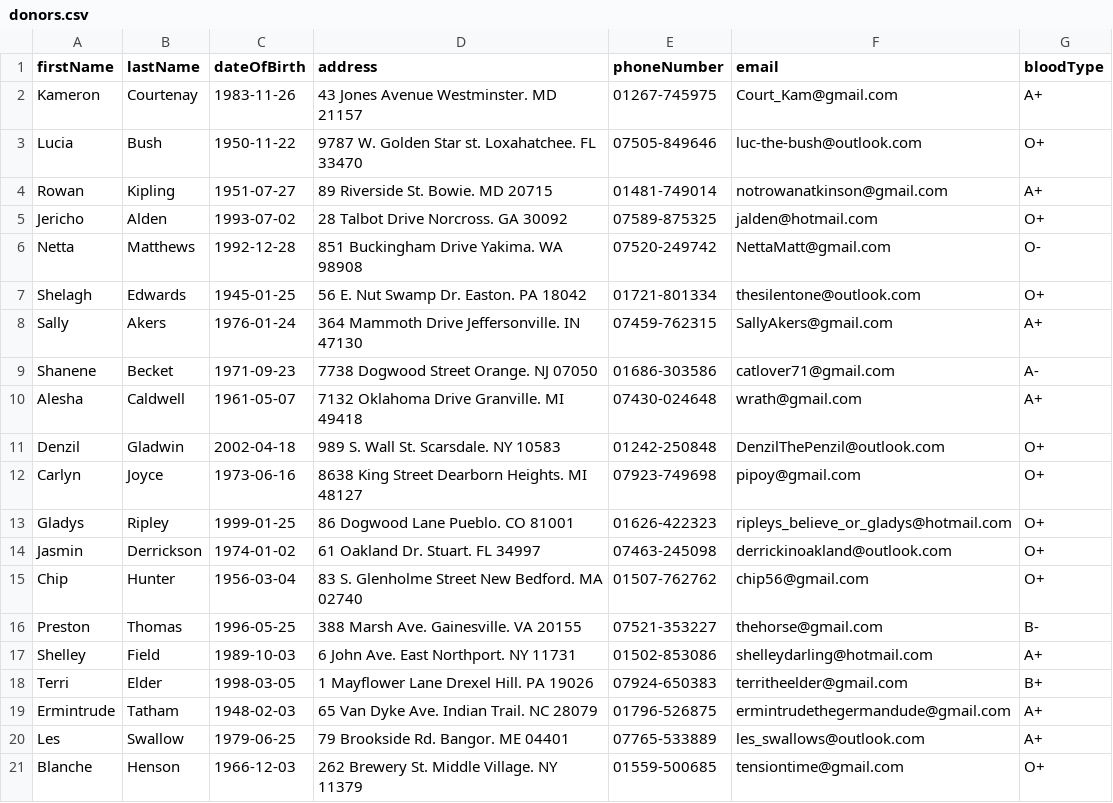
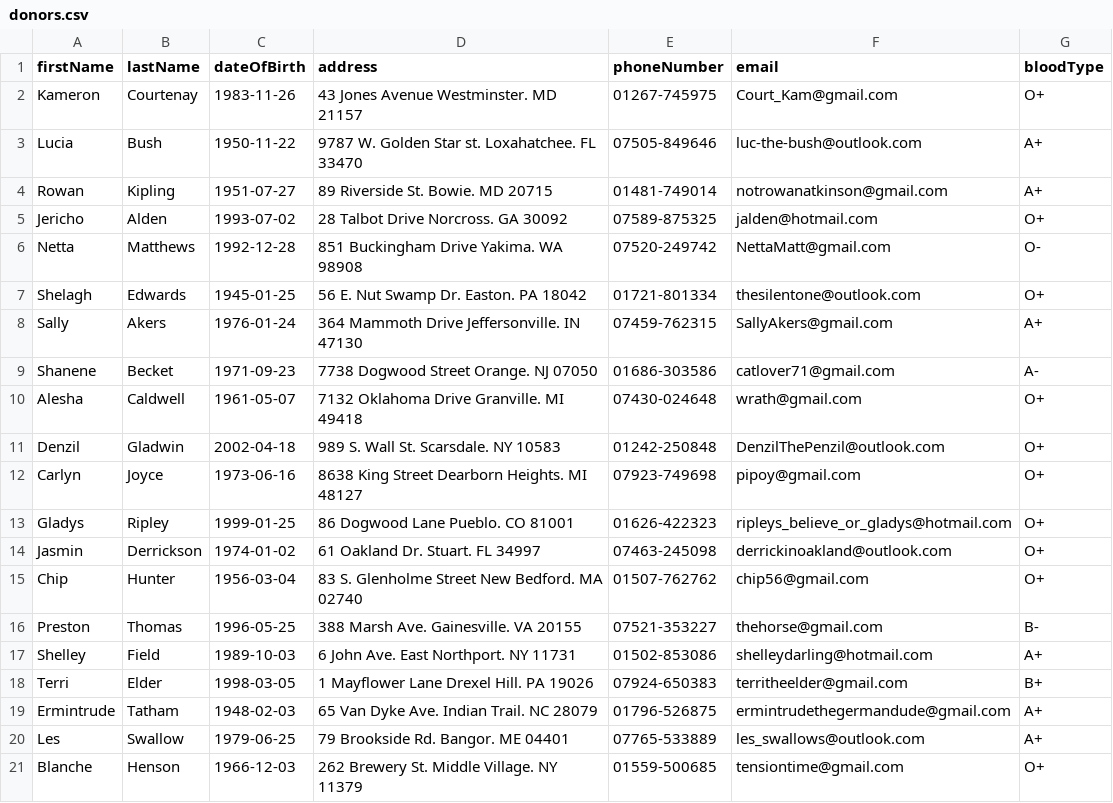
Before and after one commit to leaLeGallo/bloodbank_database, a CSV file: donors.csv, drawn as a sheet.

```diff
--- a/donors.csv
+++ b/donors.csv
@@ -1,4 +1,4 @@
 firstName,lastName,dateOfBirth,address,phoneNumber,email,bloodType
-Kameron,Courtenay,1983-11-26,43 Jones Avenue Westminster. MD 21157,01267-745975,Court_Kam@gmail.com,A+
-Lucia,Bush,1950-11-22,9787 W. Golden Star st. Loxahatchee. FL 33470,07505-849646,luc-the-bush@outlook.com,O+
+Kameron,Courtenay,1983-11-26,43 Jones Avenue Westminster. MD 21157,01267-745975,Court_Kam@gmail.com,O+
+Lucia,Bush,1950-11-22,9787 W. Golden Star st. Loxahatchee. FL 33470,07505-849646,luc-the-bush@outlook.com,A+
 Rowan,Kipling,1951-07-27,89 Riverside St. Bowie. MD 20715,01481-749014,notrowanatkinson@gmail.com,A+
@@ -9,3 +9,3 @@ Sally,Akers,1976-01-24,364 Mammoth Drive Jeffersonville. IN 47130,07459-762315,S
 Shanene,Becket,1971-09-23,7738 Dogwood Street Orange. NJ 07050,01686-303586,catlover71@gmail.com,A-
-Alesha,Caldwell,1961-05-07,7132 Oklahoma Drive Granville. MI 49418,07430-024648,wrath@gmail.com,A+
+Alesha,Caldwell,1961-05-07,7132 Oklahoma Drive Granville. MI 49418,07430-024648,wrath@gmail.com,O+
 Denzil,Gladwin,2002-04-18,989 S. Wall St. Scarsdale. NY 10583,01242-250848,DenzilThePenzil@outlook.com,O+
```
Also changed, not shown: donations.csv, 6 other files.
